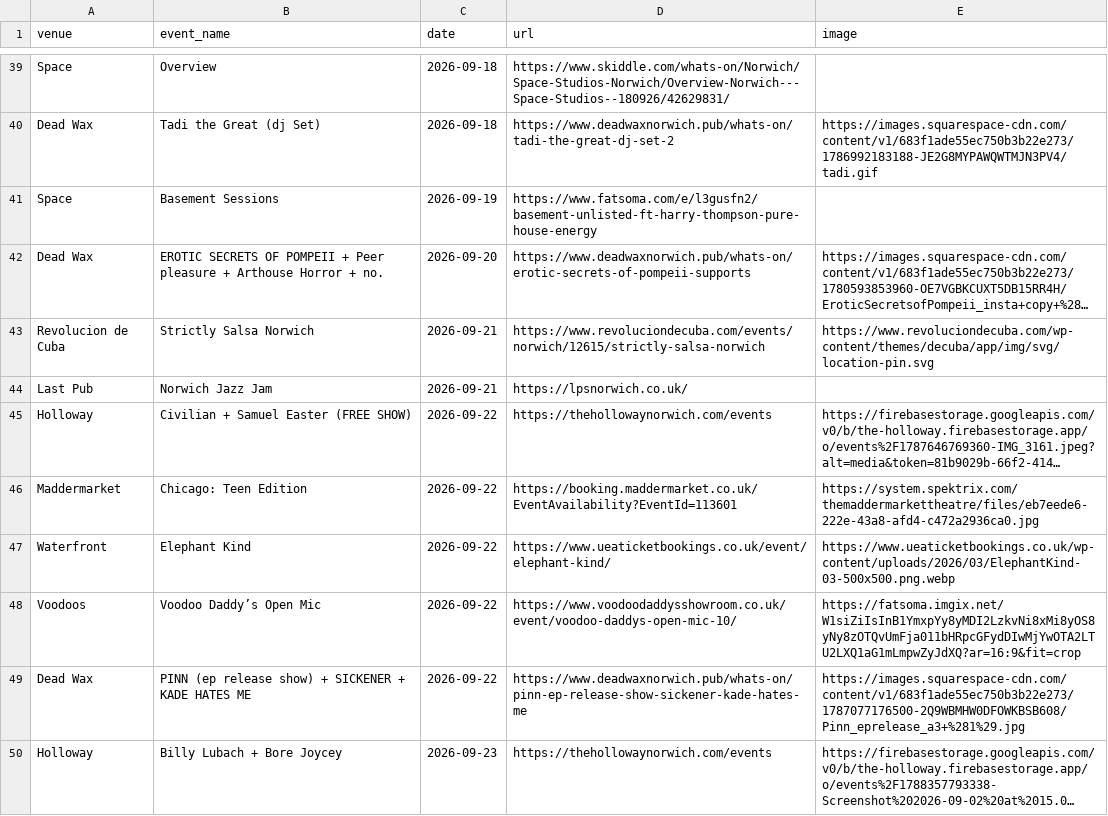
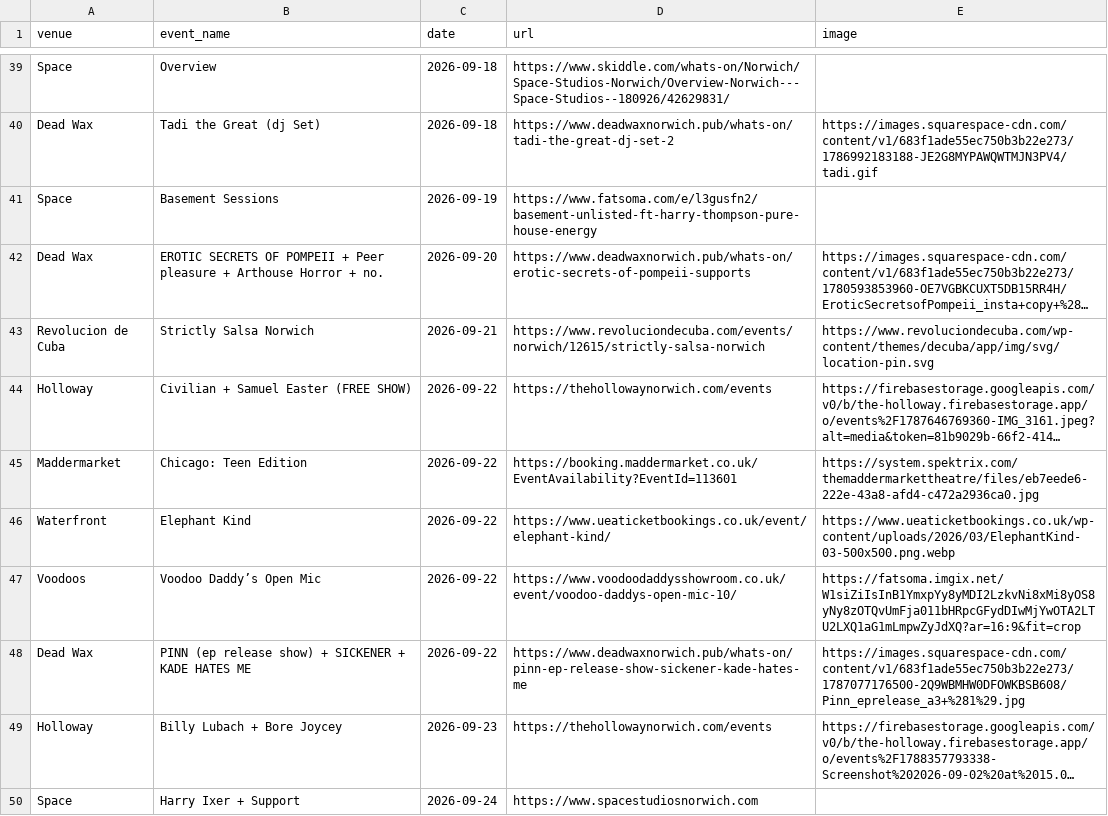
Before and after one commit to nathankjw/GigsNorwich-scraper, a CSV file: scraped_data/norwich_gigs.csv, drawn as a sheet; only a part is shown, gaps mark what is left out; the shorter side is filled out with more unchanged rows; long unchanged cells end in …; removed rows and columns are numbered as before the commit, all else as after; the diff covers the shown part only; the diff names each change by its address in the sheet, - before the commit and + after, or states it on an @@ line.

```diff
--- a/scraped_data/norwich_gigs.csv
+++ b/scraped_data/norwich_gigs.csv
-row 44: Last Pub | Norwich Jazz Jam | 2026-09-21 | https://lpsnorwich.co.uk/
```
Also changed, not shown: 6 added rows and 3 edited cells elsewhere in this file, scraped_data/norwich_gigs_flat.csv, 1 other file.
